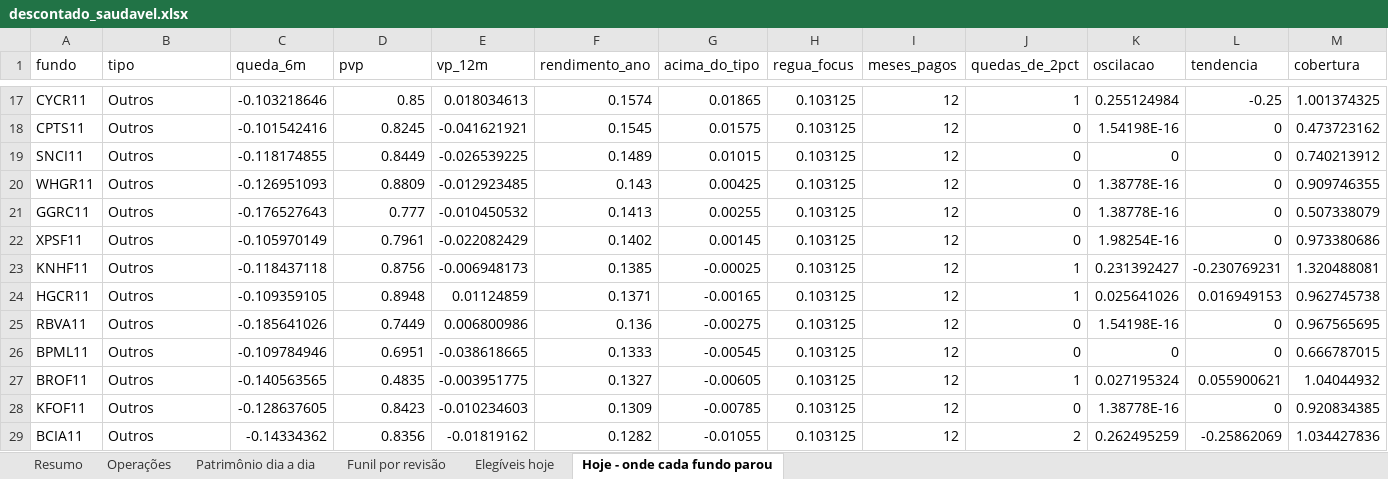
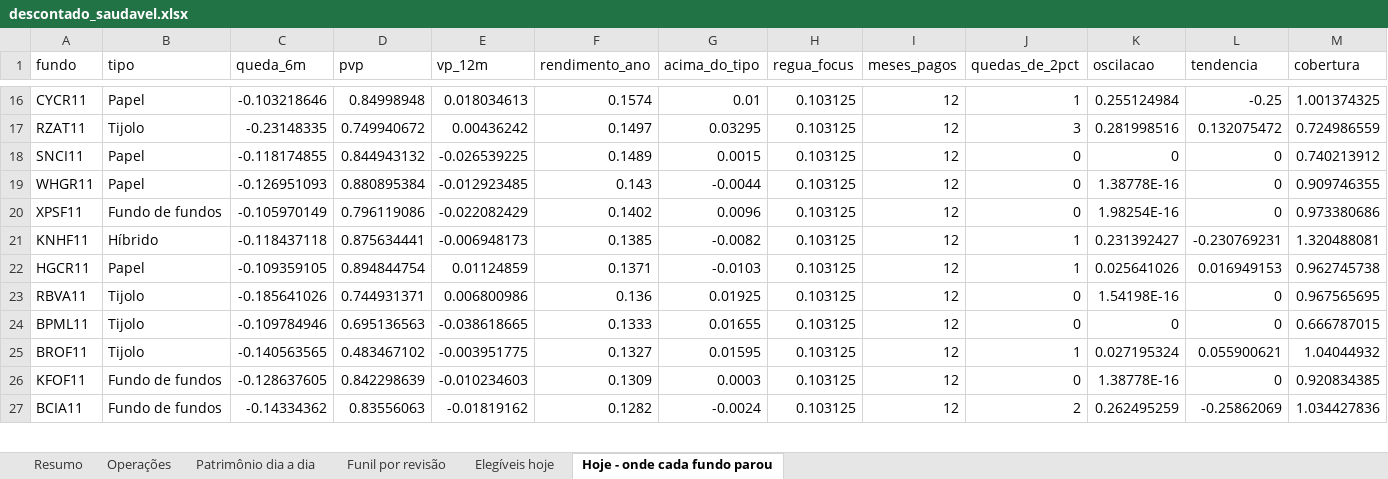
Before and after one commit to minorfurymusic/JPSchool-AI_Antigravity, an Excel workbook: planilhas/descontado_saudavel.xlsx, sheet Hoje - onde cada fundo parou, drawn as a sheet; only a part is shown, gaps mark what is left out; values as stored, in another font and other column widths than the file's, no borders; removed rows and columns are numbered as before the commit, all else as after; rows hold the shown columns only; the diff covers the shown part only; the diff names each change by its address in the sheet, - before the commit and + after, or states it on an @@ line.

```diff
--- a/planilhas/descontado_saudavel.xlsx (sheet Hoje - onde cada fundo parou)
+++ b/planilhas/descontado_saudavel.xlsx (sheet Hoje - onde cada fundo parou)
-B16 (tipo): Outros
+B16 (tipo): Papel
-D16 (pvp): 0.85
+D16 (pvp): 0.84998948
-G16 (acima_do_tipo): 0.01865
+G16 (acima_do_tipo): 0.01
-row 18: CPTS11 | Outros | -0.101542416 | 0.8245 | -0.041621921 | 0.1545 | 0.01575 | 0.103125 | 12 | 0 | 1.54198E-16 | 0 | 0.473723162
+row 17: RZAT11 | Tijolo | -0.23148335 | 0.749940672 | 0.00436242 | 0.1497 | 0.03295 | 0.103125 | 12 | 3 | 0.281998516 | 0.132075472 | 0.724986559
-B18:B19 (tipo): Outros
+B18:B19 (tipo): Papel
-D18 (pvp): 0.8449
+D18 (pvp): 0.844943132
-G18 (acima_do_tipo): 0.01015
+G18 (acima_do_tipo): 0.0015
-D19 (pvp): 0.8809
+D19 (pvp): 0.880895384
-G19 (acima_do_tipo): 0.00425
+G19 (acima_do_tipo): -0.0044
-row 21: GGRC11 | Outros | -0.176527643 | 0.777 | -0.010450532 | 0.1413 | 0.00255 | 0.103125 | 12 | 0 | 1.38778E-16 | 0 | 0.507338079
-B20 (tipo): Outros
+B20 (tipo): Fundo de fundos
-D20 (pvp): 0.7961
+D20 (pvp): 0.796119086
-G20 (acima_do_tipo): 0.00145
+G20 (acima_do_tipo): 0.0096
-B21 (tipo): Outros
+B21 (tipo): Híbrido
-D21 (pvp): 0.8756
+D21 (pvp): 0.875634441
-G21 (acima_do_tipo): -0.00025
+G21 (acima_do_tipo): -0.0082
-B22 (tipo): Outros
+B22 (tipo): Papel
-D22 (pvp): 0.8948
+D22 (pvp): 0.894844754
-G22 (acima_do_tipo): -0.00165
+G22 (acima_do_tipo): -0.0103
-B23:B25 (tipo): Outros
+B23:B25 (tipo): Tijolo
-D23 (pvp): 0.7449
+D23 (pvp): 0.744931371
-G23 (acima_do_tipo): -0.00275
+G23 (acima_do_tipo): 0.01925
-D24 (pvp): 0.6951
+D24 (pvp): 0.695136563
-G24 (acima_do_tipo): -0.00545
+G24 (acima_do_tipo): 0.01655
-D25 (pvp): 0.4835
+D25 (pvp): 0.483467102
-G25 (acima_do_tipo): -0.00605
+G25 (acima_do_tipo): 0.01595
-B26:B27 (tipo): Outros
+B26:B27 (tipo): Fundo de fundos
-D26 (pvp): 0.8423
+D26 (pvp): 0.842298639
-G26 (acima_do_tipo): -0.00785
+G26 (acima_do_tipo): 0.0003
-D27 (pvp): 0.8356
+D27 (pvp): 0.83556063
-G27 (acima_do_tipo): -0.01055
+G27 (acima_do_tipo): -0.0024
```
Also changed, not shown: 9 added rows, 9 removed rows and 207 edited cells elsewhere in this sheet, sheet Funil por revisão, sheet Patrimônio dia a dia, sheet Resumo, sheet Operações, 7 other files.
